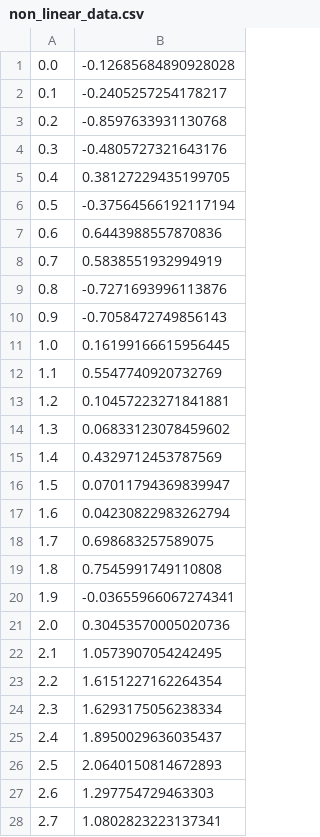
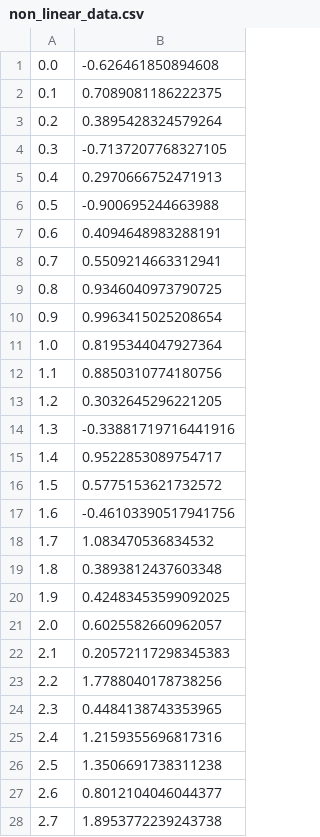
Before and after one commit to IntegratedMLAI/Machine_Learning_Pipeline, a CSV file: 1_Fake_Data_Creation/non_linear_data.csv, drawn as a sheet; only a part is shown; the diff covers the shown part only.

```diff
--- a/1_Fake_Data_Creation/non_linear_data.csv
+++ b/1_Fake_Data_Creation/non_linear_data.csv
@@ -1,28 +1,28 @@
-0.0, -0.12685684890928028
-0.1, -0.2405257254178217
-0.2, -0.8597633931130768
-0.3, -0.4805727321643176
-0.4, 0.38127229435199705
-0.5, -0.37564566192117194
-0.6, 0.6443988557870836
-0.7, 0.5838551932994919
-0.8, -0.7271693996113876
-0.9, -0.7058472749856143
-1.0, 0.16199166615956445
-1.1, 0.5547740920732769
-1.2, 0.10457223271841881
-1.3, 0.06833123078459602
-1.4, 0.4329712453787569
-1.5, 0.07011794369839947
-1.6, 0.04230822983262794
-1.7, 0.698683257589075
-1.8, 0.7545991749110808
-1.9, -0.03655966067274341
-2.0, 0.30453570005020736
-2.1, 1.0573907054242495
-2.2, 1.6151227162264354
-2.3, 1.6293175056238334
-2.4, 1.8950029636035437
-2.5, 2.0640150814672893
-2.6, 1.297754729463303
-2.7, 1.0802823223137341
+0.0, -0.626461850894608
+0.1, 0.7089081186222375
+0.2, 0.3895428324579264
+0.3, -0.7137207768327105
+0.4, 0.2970666752471913
+0.5, -0.900695244663988
+0.6, 0.4094648983288191
+0.7, 0.5509214663312941
+0.8, 0.9346040973790725
+0.9, 0.9963415025208654
+1.0, 0.8195344047927364
+1.1, 0.8850310774180756
+1.2, 0.3032645296221205
+1.3, -0.33881719716441916
+1.4, 0.9522853089754717
+1.5, 0.5775153621732572
+1.6, -0.46103390517941756
+1.7, 1.083470536834532
+1.8, 0.3893812437603348
+1.9, 0.42483453599092025
+2.0, 0.6025582660962057
+2.1, 0.20572117298345383
+2.2, 1.7788040178738256
+2.3, 0.4484138743353965
+2.4, 1.2159355696817316
+2.5, 1.3506691738311238
+2.6, 0.8012104046044377
+2.7, 1.8953772239243738
```
Also changed, not shown: 72 edited cells elsewhere in this file, 1_Fake_Data_Creation/linear_data_var_noise.csv, 27 other files.
